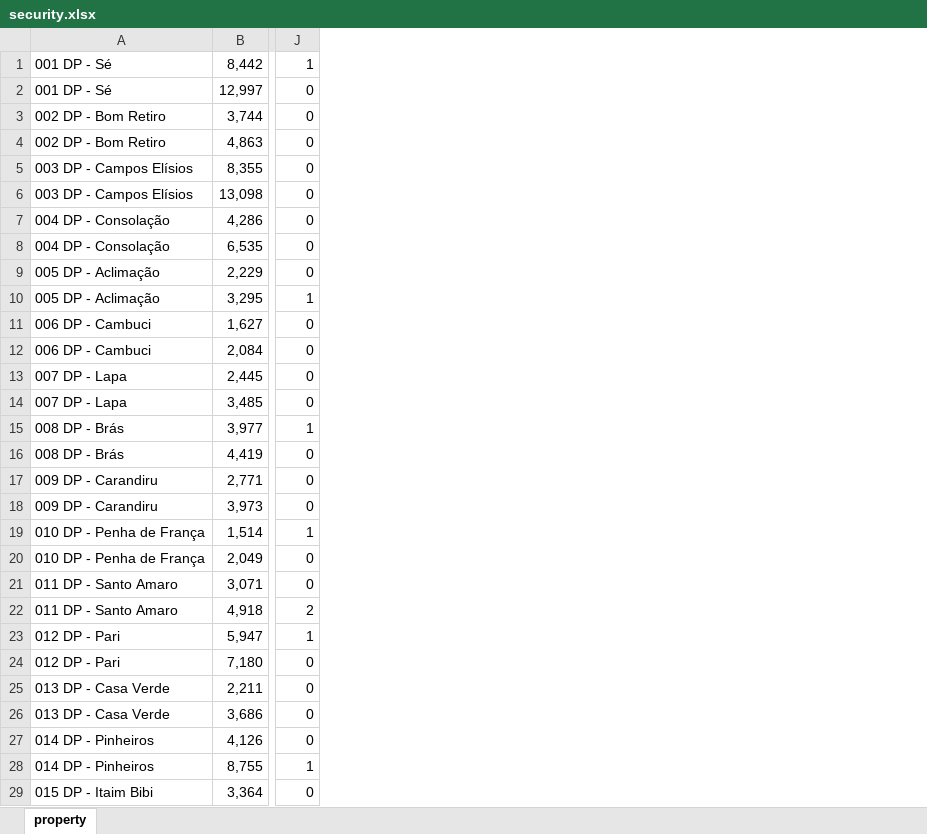
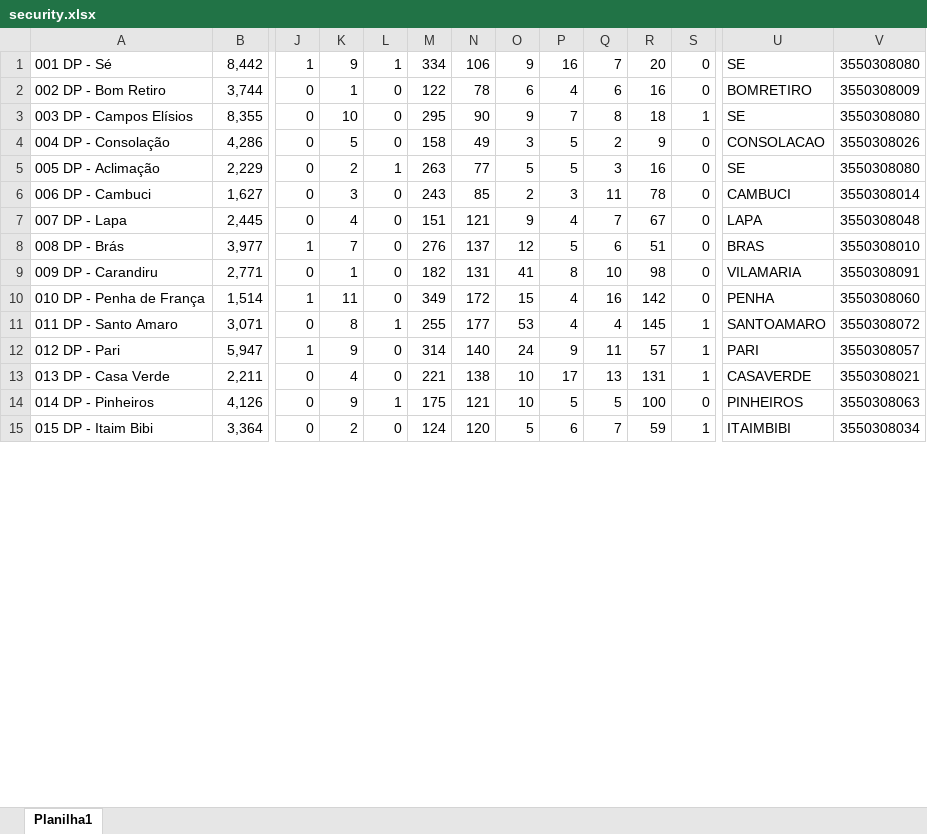
Before and after one commit to DataBrick-Analytics/Java-application, an Excel workbook: src/main/resources/files/security.xlsx, sheet Planilha1, drawn as a sheet; only a part is shown, gaps mark what is left out; values as stored, in another font and other column widths than the file's, no cell formats; removed rows and columns are numbered as before the commit, all else as after; rows hold the shown columns only; the diff covers the shown part only; the diff names each change by its address in the sheet, - before the commit and + after, or states it on an @@ line.

```diff
--- a/src/main/resources/files/security.xlsx (sheet Planilha1)
+++ b/src/main/resources/files/security.xlsx (sheet Planilha1)
-sheet tab: property
+sheet tab: Planilha1
+column K, rows 1-15: 9 | 1 | 10 | 5 | 2 | 3 | 4 | 7 | 1 | 11 | 8 | 9 | 4 | 9 | 2
+column L, rows 1-15: 1 | 0 | 0 | 0 | 1 | 0 | 0 | 0 | 0 | 0 | 1 | 0 | 0 | 1 | 0
+column M, rows 1-15: 334 | 122 | 295 | 158 | 263 | 243 | 151 | 276 | 182 | 349 | 255 | 314 | 221 | 175 | 124
+column N, rows 1-15: 106 | 78 | 90 | 49 | 77 | 85 | 121 | 137 | 131 | 172 | 177 | 140 | 138 | 121 | 120
+column O, rows 1-15: 9 | 6 | 9 | 3 | 5 | 2 | 9 | 12 | 41 | 15 | 53 | 24 | 10 | 10 | 5
+column P, rows 1-15: 16 | 4 | 7 | 5 | 5 | 3 | 4 | 5 | 8 | 4 | 4 | 9 | 17 | 5 | 6
+column Q, rows 1-15: 7 | 6 | 8 | 2 | 3 | 11 | 7 | 6 | 10 | 16 | 4 | 11 | 13 | 5 | 7
+column R, rows 1-15: 20 | 16 | 18 | 9 | 16 | 78 | 67 | 51 | 98 | 142 | 145 | 57 | 131 | 100 | 59
+column S, rows 1-15: 0 | 0 | 1 | 0 | 0 | 0 | 0 | 0 | 0 | 0 | 1 | 1 | 1 | 0 | 1
+column U, rows 1-15: SE | BOMRETIRO | SE | CONSOLACAO | SE | CAMBUCI | LAPA | BRAS | VILAMARIA | PENHA | SANTOAMARO | PARI | CASAVERDE | PINHEIROS | ITAIMBIBI
+column V, rows 1-15: 3550308080 | 3550308009 | 3550308080 | 3550308026 | 3550308080 | 3550308014 | 3550308048 | 3550308010 | 3550308091 | 3550308060 | 3550308072 | 3550308057 | 3550308021 | 3550308063 | 3550308034
-row 2: 001 DP - Sé | 12,997 | 0
-row 4: 002 DP - Bom Retiro | 4,863 | 0
-row 6: 003 DP - Campos Elísios | 13,098 | 0
-row 8: 004 DP - Consolação | 6,535 | 0
-row 10: 005 DP - Aclimação | 3,295 | 1
-row 12: 006 DP - Cambuci | 2,084 | 0
-row 14: 007 DP - Lapa | 3,485 | 0
-row 16: 008 DP - Brás | 4,419 | 0
-row 18: 009 DP - Carandiru | 3,973 | 0
-row 20: 010 DP - Penha de França | 2,049 | 0
-row 22: 011 DP - Santo Amaro | 4,918 | 2
-row 24: 012 DP - Pari | 7,180 | 0
-row 26: 013 DP - Casa Verde | 3,686 | 0
-row 28: 014 DP - Pinheiros | 8,755 | 1
```
Also changed, not shown: 79 removed rows elsewhere in this sheet, cell formats, src/main/resources/files/districts.xlsx, 6 other files.
